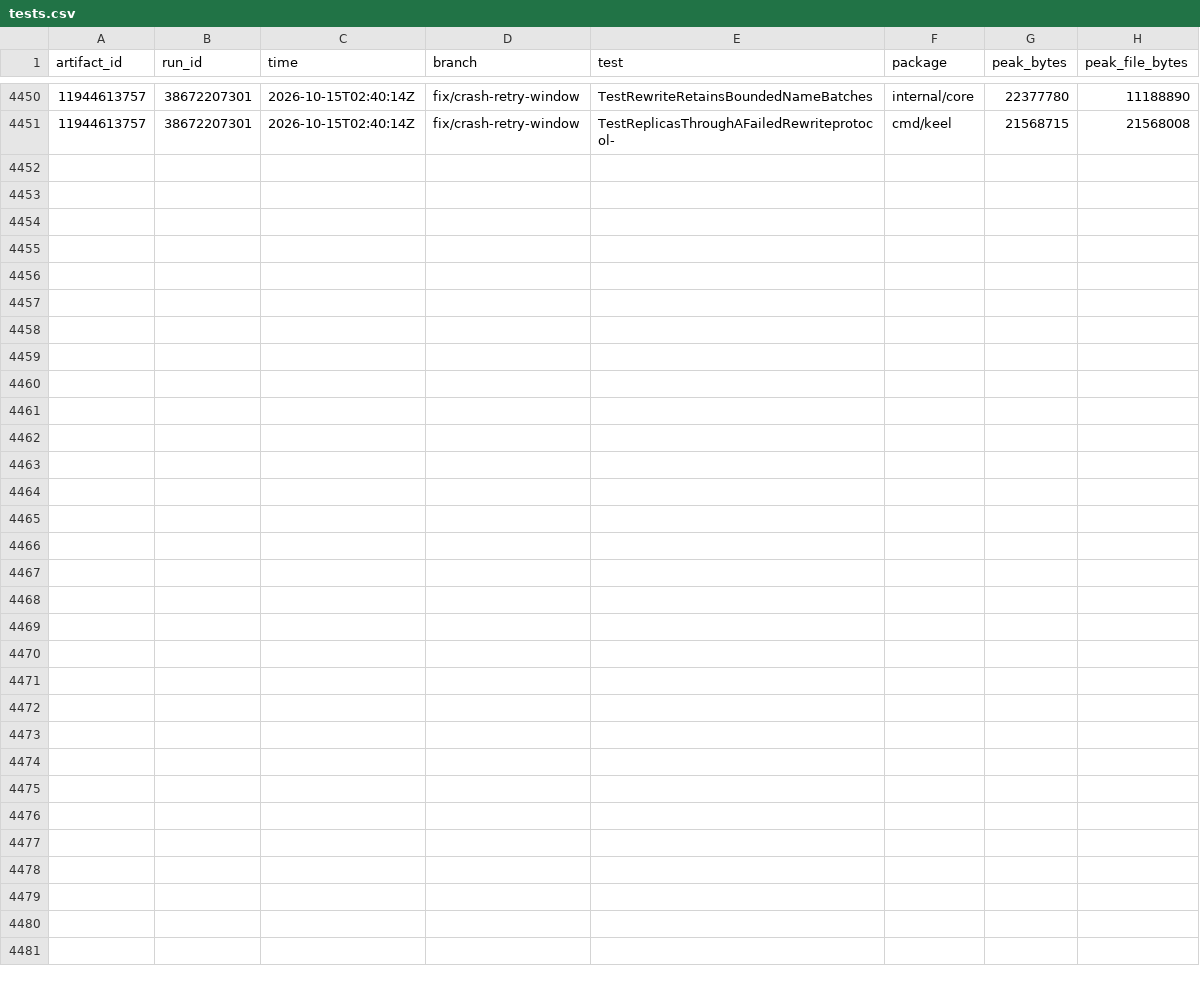
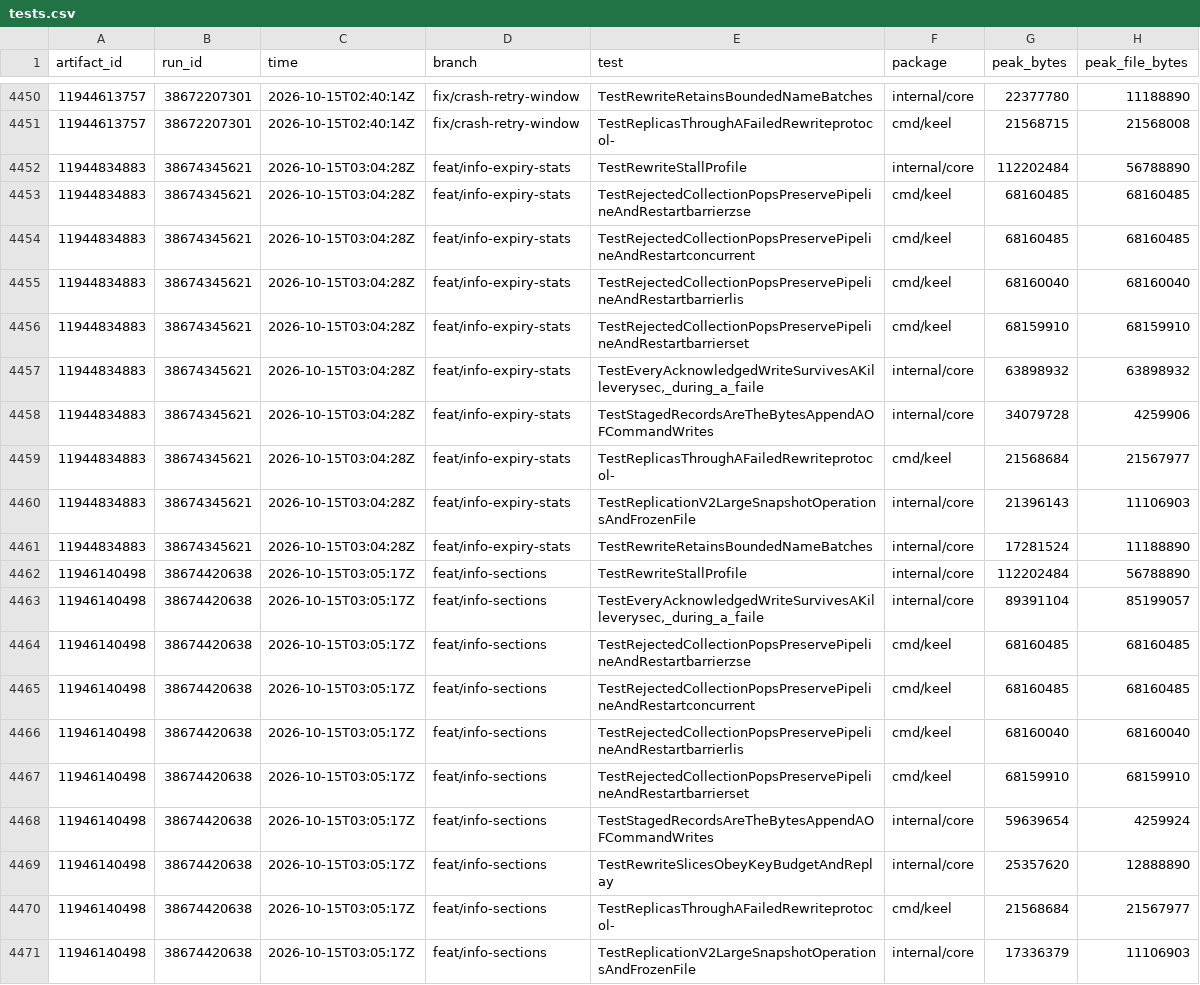
Before and after one commit to brandopakel/keel, a CSV file: ci/tests.csv, drawn as a sheet; only a part is shown, gaps mark what is left out; the diff names each change by its address in the sheet, - before the commit and + after, or states it on an @@ line.

```diff
--- a/ci/tests.csv
+++ b/ci/tests.csv
+row 4452: 11944834883 | 38674345621 | 2026-10-15T03:04:28Z | feat/info-expiry-stats | TestRewriteStallProfile | internal/core | 112202484 | 56788890
+row 4453: 11944834883 | 38674345621 | 2026-10-15T03:04:28Z | feat/info-expiry-stats | TestRejectedCollectionPopsPreservePipelineAndRestartbarrierzse | cmd/keel | 68160485 | 68160485
+row 4454: 11944834883 | 38674345621 | 2026-10-15T03:04:28Z | feat/info-expiry-stats | TestRejectedCollectionPopsPreservePipelineAndRestartconcurrent | cmd/keel | 68160485 | 68160485
+row 4455: 11944834883 | 38674345621 | 2026-10-15T03:04:28Z | feat/info-expiry-stats | TestRejectedCollectionPopsPreservePipelineAndRestartbarrierlis | cmd/keel | 68160040 | 68160040
+row 4456: 11944834883 | 38674345621 | 2026-10-15T03:04:28Z | feat/info-expiry-stats | TestRejectedCollectionPopsPreservePipelineAndRestartbarrierset | cmd/keel | 68159910 | 68159910
+row 4457: 11944834883 | 38674345621 | 2026-10-15T03:04:28Z | feat/info-expiry-stats | TestEveryAcknowledgedWriteSurvivesAKilleverysec,_during_a_faile | internal/core | 63898932 | 63898932
+row 4458: 11944834883 | 38674345621 | 2026-10-15T03:04:28Z | feat/info-expiry-stats | TestStagedRecordsAreTheBytesAppendAOFCommandWrites | internal/core | 34079728 | 4259906
+row 4459: 11944834883 | 38674345621 | 2026-10-15T03:04:28Z | feat/info-expiry-stats | TestReplicasThroughAFailedRewriteprotocol- | cmd/keel | 21568684 | 21567977
+row 4460: 11944834883 | 38674345621 | 2026-10-15T03:04:28Z | feat/info-expiry-stats | TestReplicationV2LargeSnapshotOperationsAndFrozenFile | internal/core | 21396143 | 11106903
+row 4461: 11944834883 | 38674345621 | 2026-10-15T03:04:28Z | feat/info-expiry-stats | TestRewriteRetainsBoundedNameBatches | internal/core | 17281524 | 11188890
+row 4462: 11946140498 | 38674420638 | 2026-10-15T03:05:17Z | feat/info-sections | TestRewriteStallProfile | internal/core | 112202484 | 56788890
+row 4463: 11946140498 | 38674420638 | 2026-10-15T03:05:17Z | feat/info-sections | TestEveryAcknowledgedWriteSurvivesAKilleverysec,_during_a_faile | internal/core | 89391104 | 85199057
+row 4464: 11946140498 | 38674420638 | 2026-10-15T03:05:17Z | feat/info-sections | TestRejectedCollectionPopsPreservePipelineAndRestartbarrierzse | cmd/keel | 68160485 | 68160485
+row 4465: 11946140498 | 38674420638 | 2026-10-15T03:05:17Z | feat/info-sections | TestRejectedCollectionPopsPreservePipelineAndRestartconcurrent | cmd/keel | 68160485 | 68160485
+row 4466: 11946140498 | 38674420638 | 2026-10-15T03:05:17Z | feat/info-sections | TestRejectedCollectionPopsPreservePipelineAndRestartbarrierlis | cmd/keel | 68160040 | 68160040
+row 4467: 11946140498 | 38674420638 | 2026-10-15T03:05:17Z | feat/info-sections | TestRejectedCollectionPopsPreservePipelineAndRestartbarrierset | cmd/keel | 68159910 | 68159910
+row 4468: 11946140498 | 38674420638 | 2026-10-15T03:05:17Z | feat/info-sections | TestStagedRecordsAreTheBytesAppendAOFCommandWrites | internal/core | 59639654 | 4259924
+row 4469: 11946140498 | 38674420638 | 2026-10-15T03:05:17Z | feat/info-sections | TestRewriteSlicesObeyKeyBudgetAndReplay | internal/core | 25357620 | 12888890
+row 4470: 11946140498 | 38674420638 | 2026-10-15T03:05:17Z | feat/info-sections | TestReplicasThroughAFailedRewriteprotocol- | cmd/keel | 21568684 | 21567977
+row 4471: 11946140498 | 38674420638 | 2026-10-15T03:05:17Z | feat/info-sections | TestReplicationV2LargeSnapshotOperationsAndFrozenFile | internal/core | 17336379 | 11106903
```
Also changed, not shown: census/areas.csv, census/argument-areas.csv, 8 other files.
